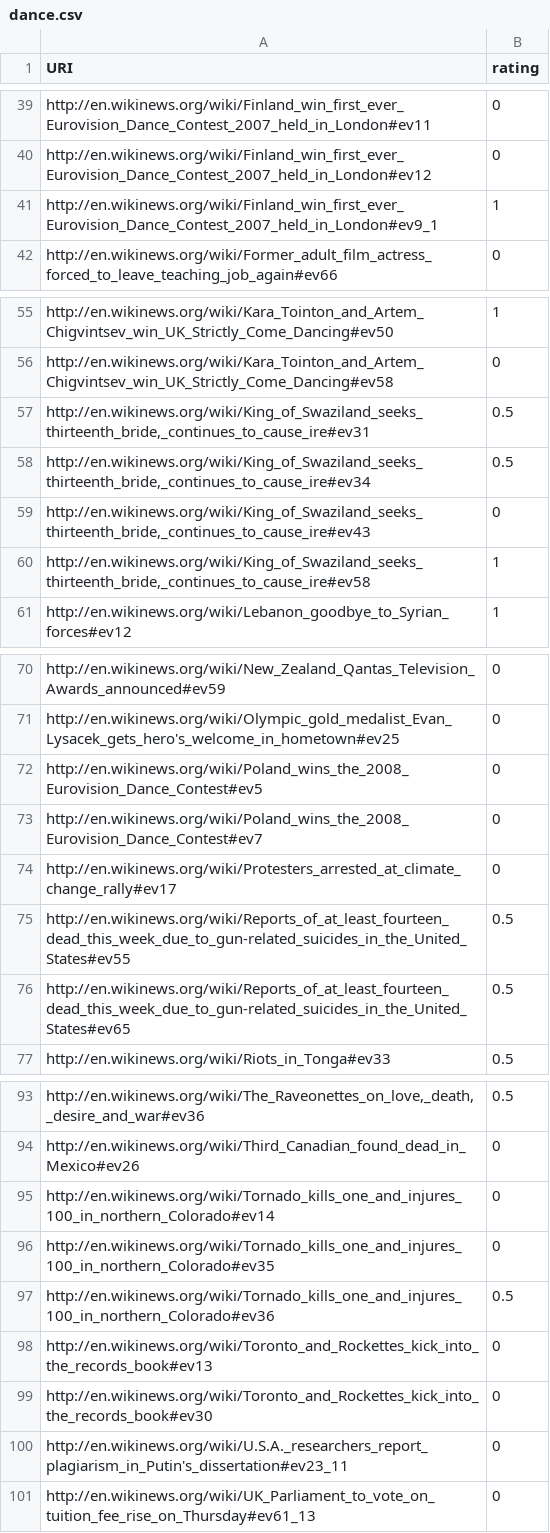
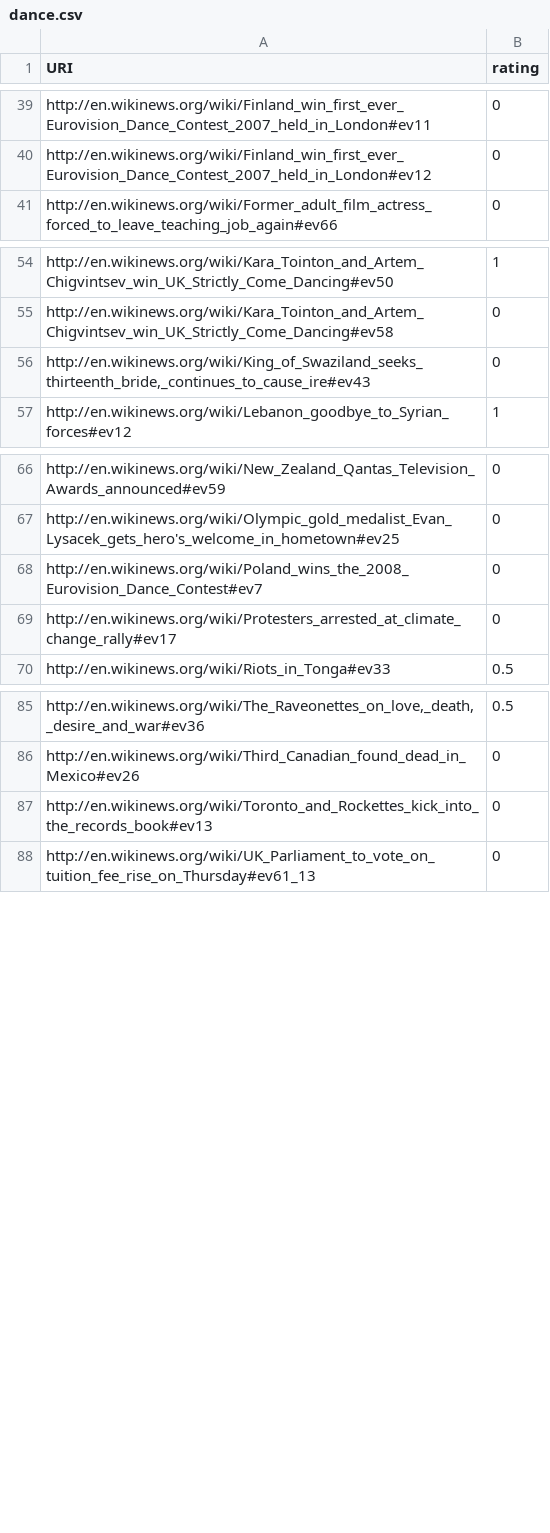
Before and after one commit to ukcvo/NewsTeller, a CSV file: resources/benchmark/queries/dance.csv, drawn as a sheet; only a part is shown, gaps mark what is left out; the diff covers the shown part only; the diff names each change by its address in the sheet, - before the commit and + after, or states it on an @@ line.

Commit message:
switched from List to Set interfaces inside retrieval, allowing for parentheses during label matching, updated benchmark

```diff
--- a/resources/benchmark/queries/dance.csv
+++ b/resources/benchmark/queries/dance.csv
-row 41: http://en.wikinews.org/wiki/Finland_win_first_ever_Eurovision_Dance_Contest_2007_held_in_London#ev9_1 | 1
-row 57: http://en.wikinews.org/wiki/King_of_Swaziland_seeks_thirteenth_bride,_continues_to_cause_ire#ev31 | 0.5
-row 58: http://en.wikinews.org/wiki/King_of_Swaziland_seeks_thirteenth_bride,_continues_to_cause_ire#ev34 | 0.5
-row 60: http://en.wikinews.org/wiki/King_of_Swaziland_seeks_thirteenth_bride,_continues_to_cause_ire#ev58 | 1
-row 72: http://en.wikinews.org/wiki/Poland_wins_the_2008_Eurovision_Dance_Contest#ev5 | 0
-row 75: http://en.wikinews.org/wiki/Reports_of_at_least_fourteen_dead_this_week_due_to_gun-related_suicides_in_the_United_States#ev55 | 0.5
-row 76: http://en.wikinews.org/wiki/Reports_of_at_least_fourteen_dead_this_week_due_to_gun-related_suicides_in_the_United_States#ev65 | 0.5
-row 95: http://en.wikinews.org/wiki/Tornado_kills_one_and_injures_100_in_northern_Colorado#ev14 | 0
-row 96: http://en.wikinews.org/wiki/Tornado_kills_one_and_injures_100_in_northern_Colorado#ev35 | 0
-row 97: http://en.wikinews.org/wiki/Tornado_kills_one_and_injures_100_in_northern_Colorado#ev36 | 0.5
-row 99: http://en.wikinews.org/wiki/Toronto_and_Rockettes_kick_into_the_records_book#ev30 | 0
-row 100: http://en.wikinews.org/wiki/U.S.A._researchers_report_plagiarism_in_Putin's_dissertation#ev23_11 | 0
```
Also changed, not shown: 1 removed row elsewhere in this file, resources/benchmark/queries/Berlin.csv, resources/benchmark/queries/Iceland.csv, 18 other files.
